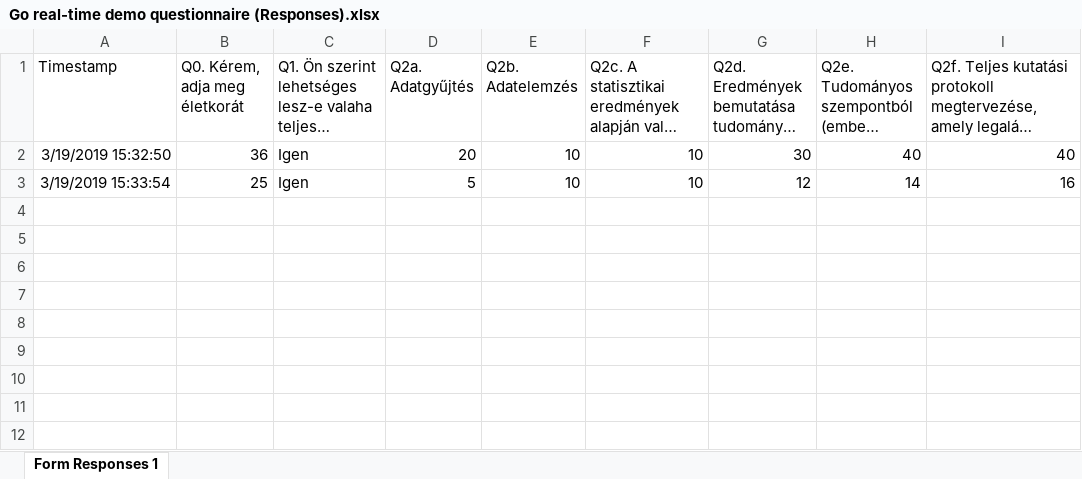
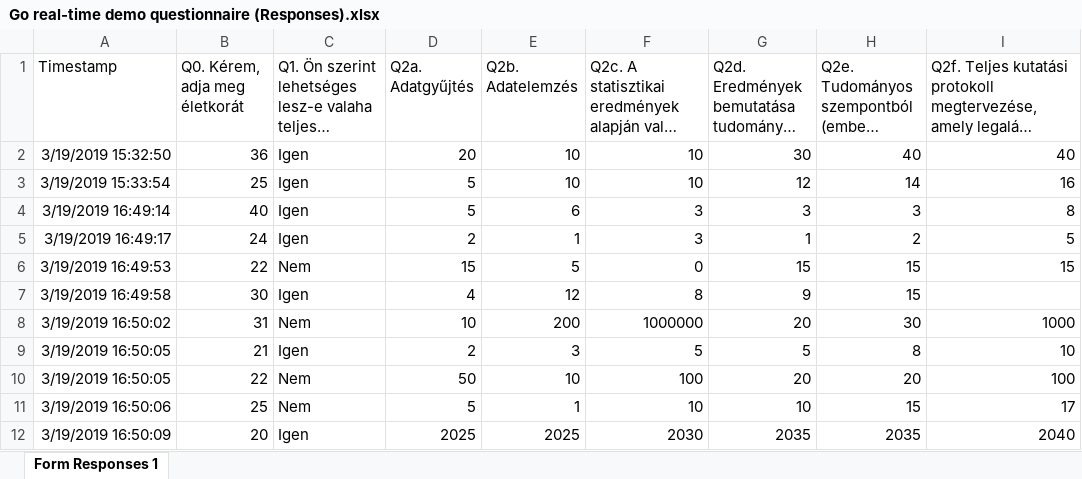
Before and after one commit to kekecsz/Direct_deposition_test, an Excel workbook: gdrive/Go_real_time_data/Go real-time demo questionnaire (Responses).xlsx, sheet Form Responses 1, drawn as a sheet; long unchanged cells end in …; values as stored, in another font and other column widths than the file's, no borders; charts and pictures not drawn; the diff names each change by its address in the sheet, - before the commit and + after, or states it on an @@ line.

Commit message:
Scheduled update Tue Mar 19 15:51:01 UTC 2019

```diff
--- a/gdrive/Go_real_time_data/Go real-time demo questionnaire (Responses).xlsx (sheet Form Responses 1)
+++ b/gdrive/Go_real_time_data/Go real-time demo questionnaire (Responses).xlsx (sheet Form Responses 1)
+row 4: 3/19/2019 16:49:14 | 40 | Igen | 5 | 6 | 3 | 3 | 3 | 8
+row 5: 3/19/2019 16:49:17 | 24 | Igen | 2 | 1 | 3 | 1 | 2 | 5
+row 6: 3/19/2019 16:49:53 | 22 | Nem | 15 | 5 | 0 | 15 | 15 | 15
+row 7: 3/19/2019 16:49:58 | 30 | Igen | 4 | 12 | 8 | 9 | 15
+row 8: 3/19/2019 16:50:02 | 31 | Nem | 10 | 200 | 1000000 | 20 | 30 | 1000
+row 9: 3/19/2019 16:50:05 | 21 | Igen | 2 | 3 | 5 | 5 | 8 | 10
+row 10: 3/19/2019 16:50:05 | 22 | Nem | 50 | 10 | 100 | 20 | 20 | 100
+row 11: 3/19/2019 16:50:06 | 25 | Nem | 5 | 1 | 10 | 10 | 15 | 17
+row 12: 3/19/2019 16:50:09 | 20 | Igen | 2025 | 2025 | 2030 | 2035 | 2035 | 2040
```
